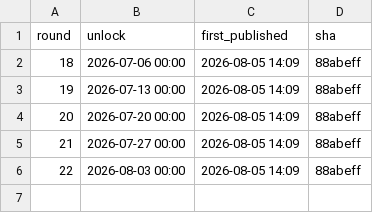
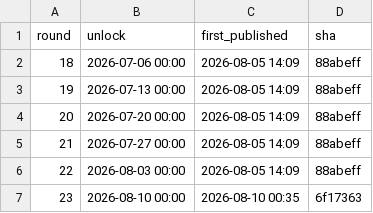
Before and after one commit to Mr-XMS/nrl-model, a CSV file: docs/publish_log.csv, drawn as a sheet.

```diff
--- a/docs/publish_log.csv
+++ b/docs/publish_log.csv
@@ -6 +6,2 @@ round,unlock,first_published,sha
 22,2026-08-03 00:00,2026-08-05 14:09,88abeff
+23,2026-08-10 00:00,2026-08-10 00:35,6f17363
```
Also changed, not shown: 10 other files.
